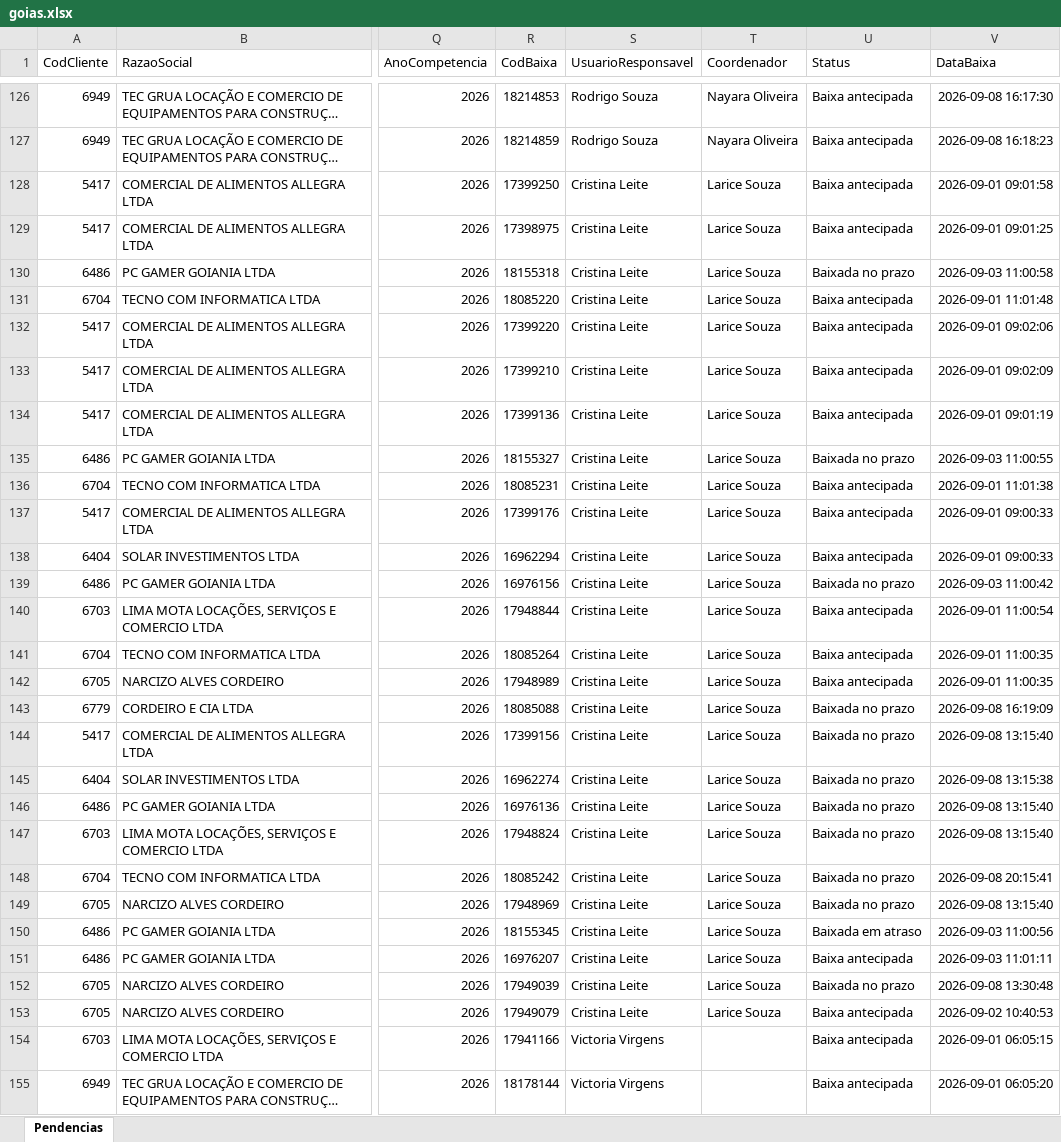
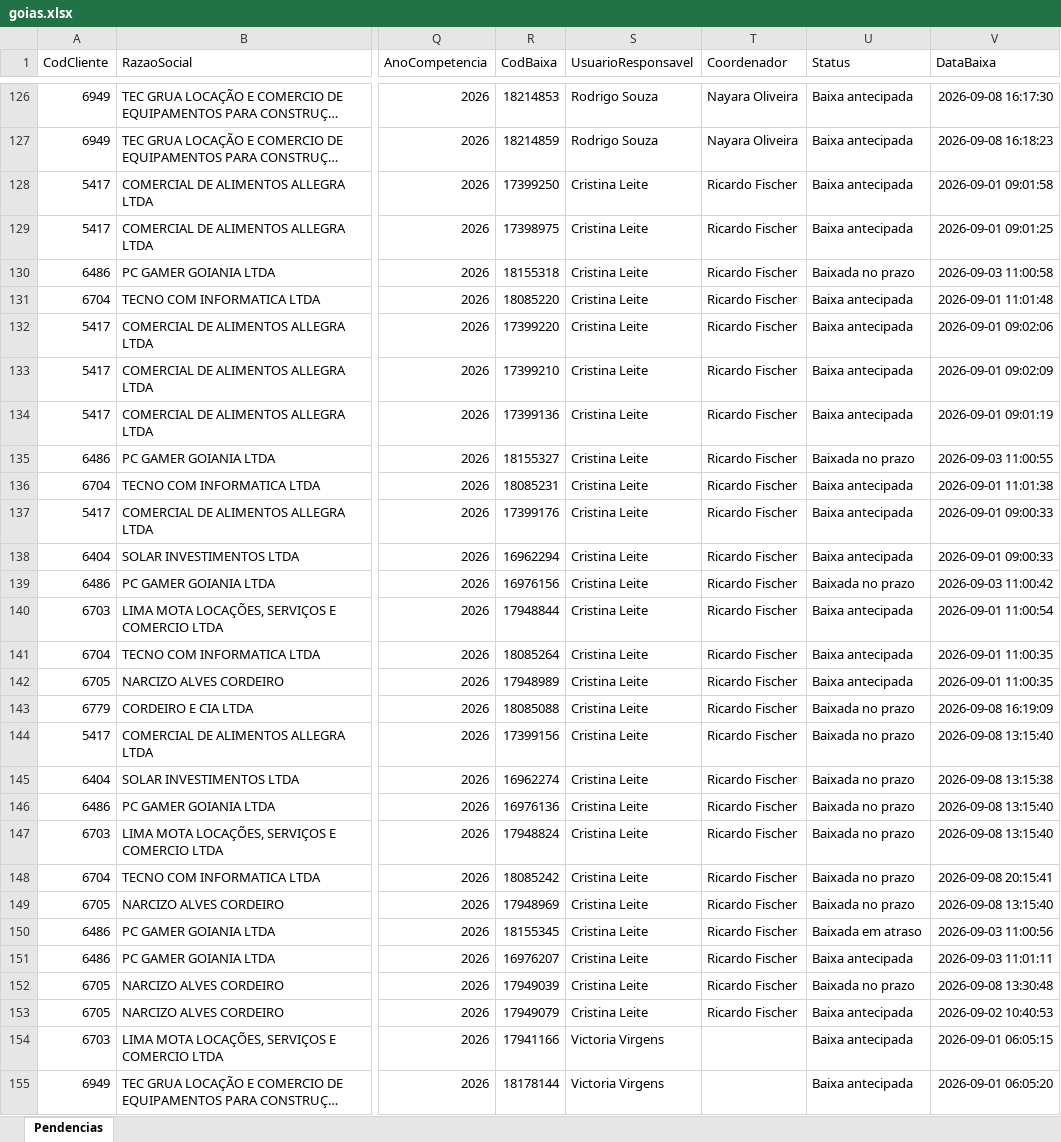
Before and after one commit to Controladoria-MG/Tarefas-baixadas, an Excel workbook: data/base/goias.xlsx, sheet Pendencias, drawn as a sheet; only a part is shown, gaps mark what is left out; long unchanged cells end in …; values as stored, in another font and other column widths than the file's, no borders; the diff covers the shown part only; the diff names each change by its address in the sheet, - before the commit and + after, or states it on an @@ line.

```diff
--- a/data/base/goias.xlsx (sheet Pendencias)
+++ b/data/base/goias.xlsx (sheet Pendencias)
-T128:T153 (Coordenador): Larice Souza
+T128:T153 (Coordenador): Ricardo Fischer
```
Also changed, not shown: 90 edited cells elsewhere in this sheet, data/base/santos.xlsx, 3 other files.
